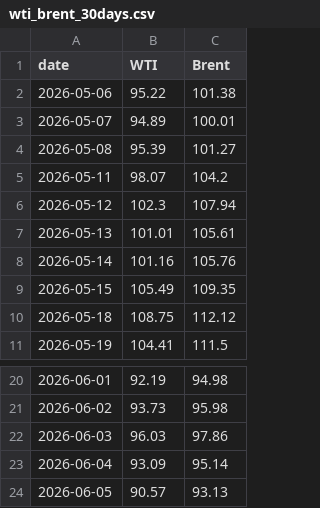
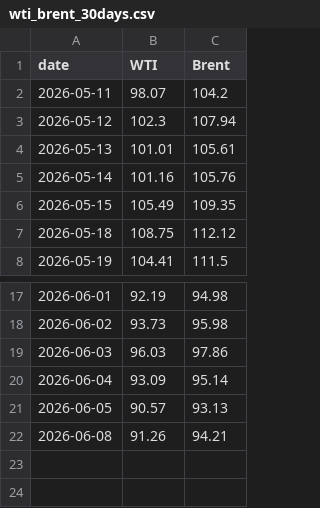
Before and after one commit to cbs-news-data/oil-prices, a CSV file: data/wti_brent_30days.csv, drawn as a sheet; only a part is shown, gaps mark what is left out; removed rows and columns are numbered as before the commit, all else as after; the diff names each change by its address in the sheet, - before the commit and + after, or states it on an @@ line.

```diff
--- a/data/wti_brent_30days.csv
+++ b/data/wti_brent_30days.csv
-row 2: 2026-05-06 | 95.22 | 101.38
-row 3: 2026-05-07 | 94.89 | 100.01
-row 4: 2026-05-08 | 95.39 | 101.27
+row 22: 2026-06-08 | 91.26 | 94.21
```
Also changed, not shown: data/wti_brent_1year.csv, data/wti_brent_5years.csv.
